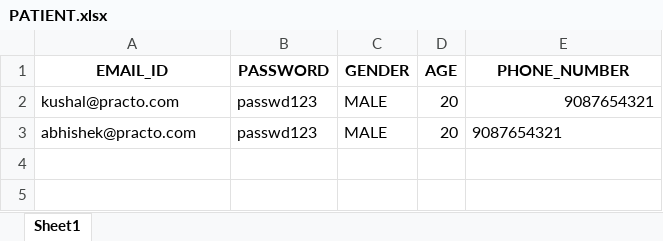
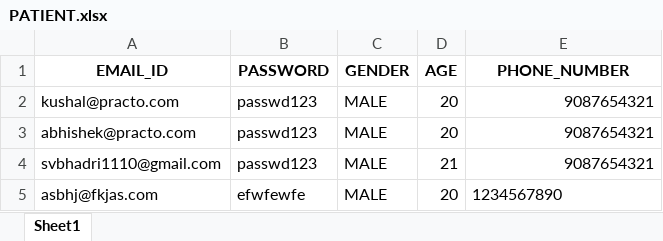
Before and after one commit to abhira0/pesu.practo, an Excel workbook: db/PATIENT.xlsx, sheet Sheet1, drawn as a sheet; values as stored, in another font and other column widths than the file's, no borders; the diff names each change by its address in the sheet, - before the commit and + after, or states it on an @@ line.

```diff
--- a/db/PATIENT.xlsx (sheet Sheet1)
+++ b/db/PATIENT.xlsx (sheet Sheet1)
-E3 alignment: left
+E3 alignment: right
+row 4: svbhadri1110@gmail.com | passwd123 | MALE | 21 | 9087654321
+row 5: asbhj@fkjas.com | efwfewfe | MALE | 20 | 1234567890
```
Also changed, not shown: db/APPOINTMENT.xlsx, 4 other files.
